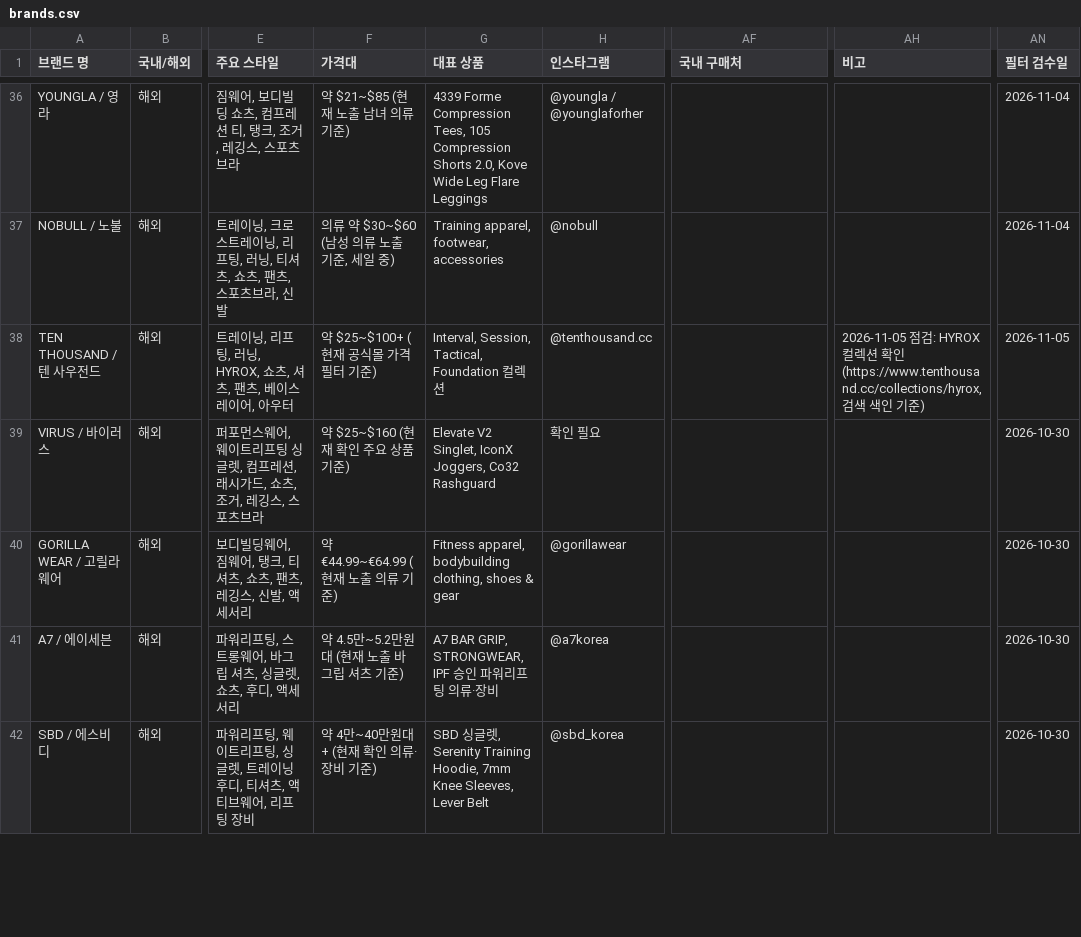
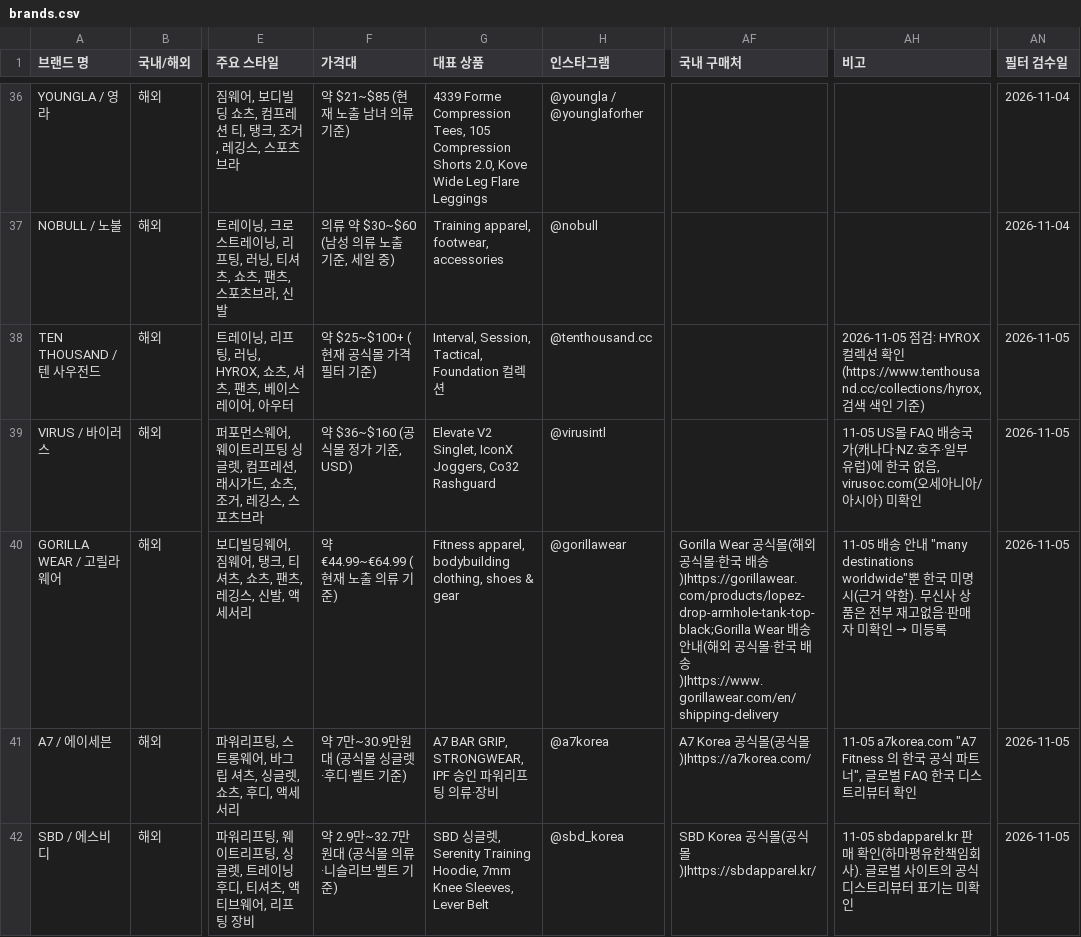
Before and after one commit to gymbasecamp/gymbasecamp-site, a CSV file: site/data/brands.csv, drawn as a sheet; only a part is shown, gaps mark what is left out; the diff covers the shown part only; the diff names each change by its address in the sheet, - before the commit and + after, or states it on an @@ line.

```diff
--- a/site/data/brands.csv
+++ b/site/data/brands.csv
-F39 (가격대): 약 $25~$160 (현재 확인 주요 상품 기준)
+F39 (가격대): 약 $36~$160 (공식몰 정가 기준, USD)
-H39 (인스타그램): 확인 필요
+H39 (인스타그램): @virusintl
-AH39 (비고): (empty)
+AH39 (비고): 11-05 US몰 FAQ 배송국가(캐나다·NZ·호주·일부 유럽)에 한국 없음, virusoc.com(오세아니아/아시아) 미확인
-AN39:AN42 (필터 검수일): 2026-10-30
+AN39:AN42 (필터 검수일): 2026-11-05
-AF40 (국내 구매처): (empty)
+AF40 (국내 구매처): Gorilla Wear 공식몰(해외 공식몰·한국 배송)|https://gorillawear.com/products/lopez-drop-armhole-tank-top-black;Gorilla Wear 배송 안내(해외 공식몰·한국 배송)|https://www.gorillawear.com/en/shipping-delivery
@@ AH40 (비고): (empty) → 11-05 배송 안내 "many destinations worldwide"뿐 한국 미명시(근거 약함). 무신사 상품은 전부 재고없음·판매자 미확인 → 미등록 @@
-F41 (가격대): 약 4.5만~5.2만원대 (현재 노출 바그립 셔츠 기준)
+F41 (가격대): 약 7만~30.9만원대 (공식몰 싱글렛·후디·벨트 기준)
-AF41 (국내 구매처): (empty)
+AF41 (국내 구매처): A7 Korea 공식몰(공식몰)|https://a7korea.com/
-AH41 (비고): (empty)
+AH41 (비고): 11-05 a7korea.com "A7 Fitness 의 한국 공식 파트너", 글로벌 FAQ 한국 디스트리뷰터 확인
-F42 (가격대): 약 4만~40만원대+ (현재 확인 의류·장비 기준)
+F42 (가격대): 약 2.9만~32.7만원대 (공식몰 의류·니슬리브·벨트 기준)
-AF42 (국내 구매처): (empty)
+AF42 (국내 구매처): SBD Korea 공식몰(공식몰)|https://sbdapparel.kr/
-AH42 (비고): (empty)
+AH42 (비고): 11-05 sbdapparel.kr 판매 확인(하마평유한책임회사). 글로벌 사이트의 공식 디스트리뷰터 표기는 미확인
```
Also changed, not shown: 21 edited cells elsewhere in this file, 1 other file.
